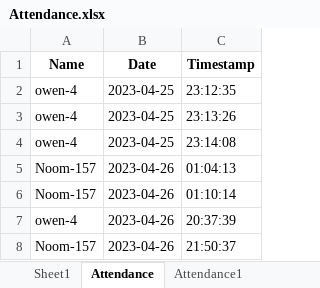
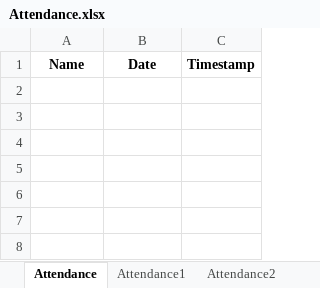
Before and after one commit to Wipupat-Chomthaworn/CV-mini-project-Employee-Attendance-System, an Excel workbook: Attendance.xlsx, sheet Attendance, drawn as a sheet; values as stored, in another font and other column widths than the file's, no borders; the diff names each change by its address in the sheet, - before the commit and + after, or states it on an @@ line.

```diff
--- a/Attendance.xlsx (sheet Attendance)
+++ b/Attendance.xlsx (sheet Attendance)
-sheet tab: Sheet1
-row 2: owen-4 | 2023-04-25 | 23:12:35
-row 3: owen-4 | 2023-04-25 | 23:13:26
-row 4: owen-4 | 2023-04-25 | 23:14:08
-row 5: Noom-157 | 2023-04-26 | 01:04:13
-row 6: Noom-157 | 2023-04-26 | 01:10:14
-row 7: owen-4 | 2023-04-26 | 20:37:39
-row 8: Noom-157 | 2023-04-26 | 21:50:37
```
Also changed, not shown: sheet Attendance2, sheet Attendance1, sheet Attendance4, sheet Attendance3, other sheet tabs, 32 other files.
